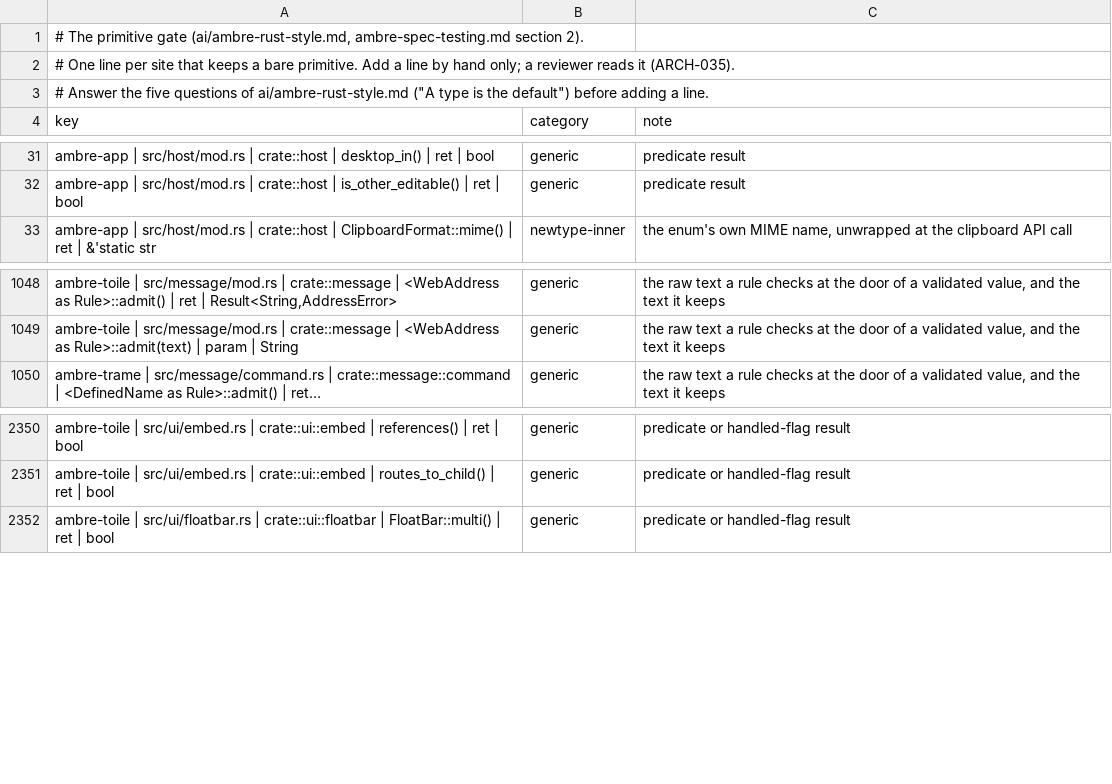
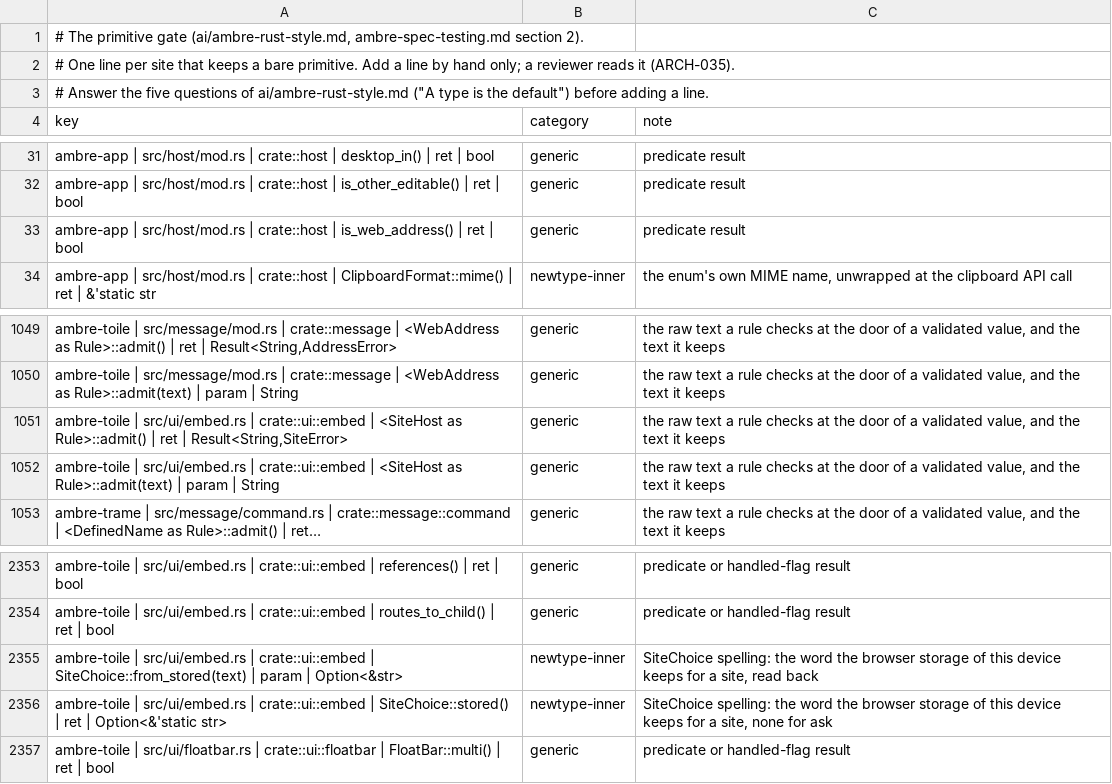
Before and after one commit to ambre-suite/ambre, a TSV file: specs/1-Foundations/ambre-primitives.tsv, drawn as a sheet; only a part is shown, gaps mark what is left out; long unchanged cells end in …; the diff names each change by its address in the sheet, - before the commit and + after, or states it on an @@ line.

```diff
--- a/specs/1-Foundations/ambre-primitives.tsv
+++ b/specs/1-Foundations/ambre-primitives.tsv
+row 33: ambre-app | src/host/mod.rs | crate::host | is_web_address() | ret | bool | generic | predicate result
+row 1051: ambre-toile | src/ui/embed.rs | crate::ui::embed | <SiteHost as Rule>::admit() | ret | Result<String,SiteError> | generic | the raw text a rule checks at the door of a validated value, and the text it keeps
+row 1052: ambre-toile | src/ui/embed.rs | crate::ui::embed | <SiteHost as Rule>::admit(text) | param | String | generic | the raw text a rule checks at the door of a validated value, and the text it keeps
+row 2355: ambre-toile | src/ui/embed.rs | crate::ui::embed | SiteChoice::from_stored(text) | param | Option<&str> | newtype-inner | SiteChoice spelling: the word the browser storage of this device keeps for a site, read back
+row 2356: ambre-toile | src/ui/embed.rs | crate::ui::embed | SiteChoice::stored() | ret | Option<&'static str> | newtype-inner | SiteChoice spelling: the word the browser storage of this device keeps for a site, none for ask
```
Also changed, not shown: 24 other files.
